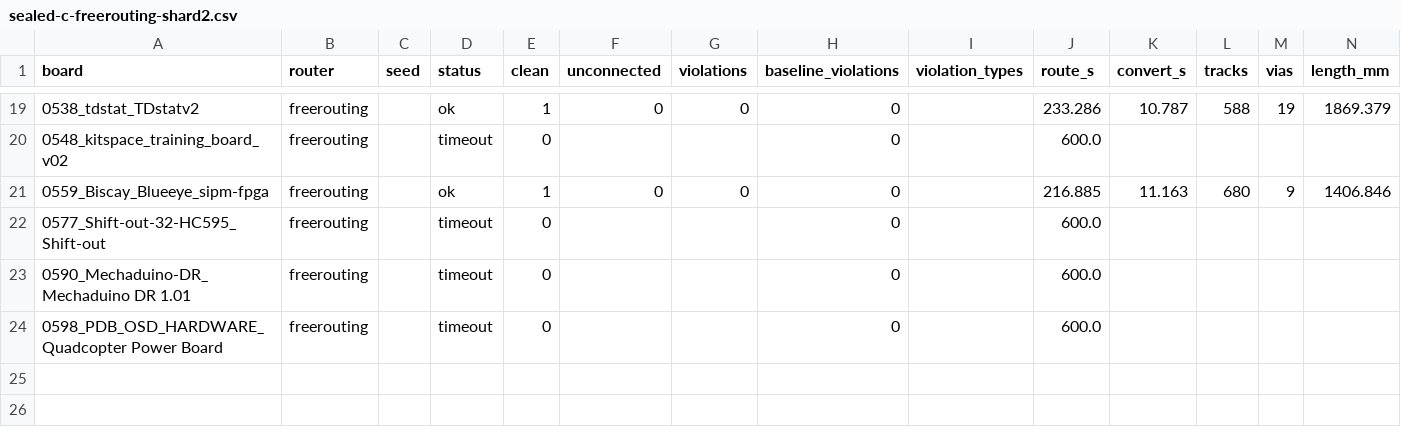
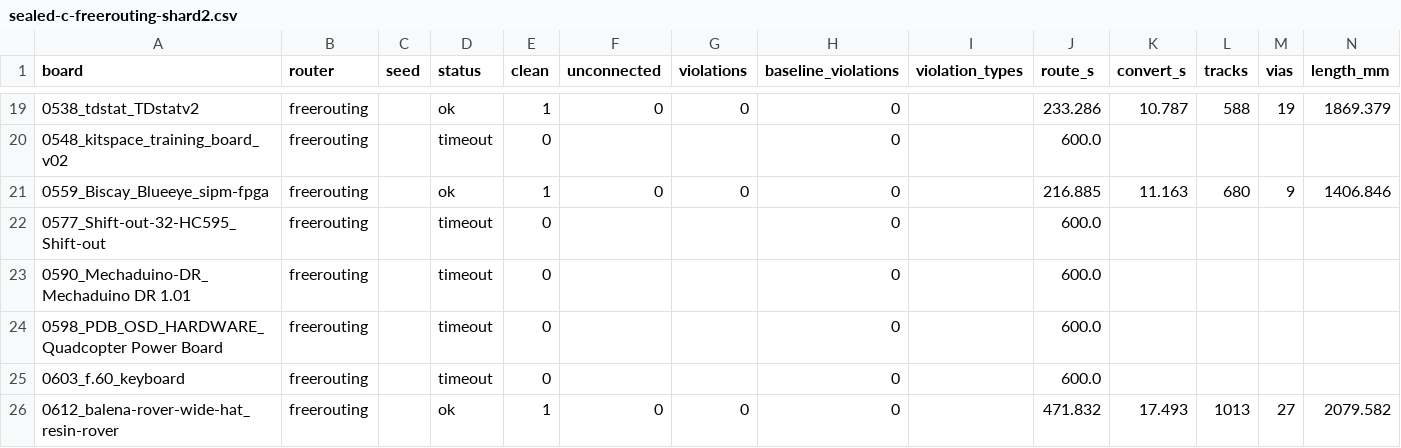
Before and after one commit to TheWingTheWong/copperline, a CSV file: bench/results/sealed-c-freerouting-shard2.csv, drawn as a sheet; only a part is shown, gaps mark what is left out; the diff names each change by its address in the sheet, - before the commit and + after, or states it on an @@ line.

```diff
--- a/bench/results/sealed-c-freerouting-shard2.csv
+++ b/bench/results/sealed-c-freerouting-shard2.csv
+row 25: 0603_f.60_keyboard | freerouting |  | timeout | 0 |  |  | 0 |  | 600.0
+row 26: 0612_balena-rover-wide-hat_resin-rover | freerouting |  | ok | 1 | 0 | 0 | 0 |  | 471.832 | 17.493 | 1013 | 27 | 2079.582
```
Also changed, not shown: bench/results/sealed-c-freerouting-shard1.csv, 1 other file.
